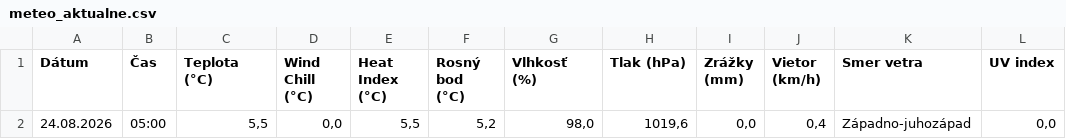
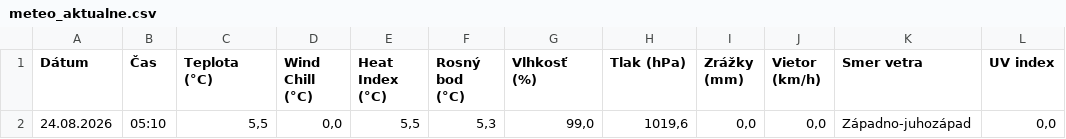
Before and after one commit to dafecko/Puste_Pole_Meteo, a CSV file: meteo_aktualne.csv, drawn as a sheet.

```diff
--- a/meteo_aktualne.csv
+++ b/meteo_aktualne.csv
@@ -1,2 +1,2 @@
 Dátum;Čas;Teplota (°C);Wind Chill (°C);Heat Index (°C);Rosný bod (°C);Vlhkosť (%);Tlak (hPa);Zrážky (mm);Vietor (km/h);Smer vetra;UV index
-24.08.2026;05:00;5,5;0,0;5,5;5,2;98,0;1019,6;0,0;0,4;Západno-juhozápad;0,0
+24.08.2026;05:10;5,5;0,0;5,5;5,3;99,0;1019,6;0,0;0,0;Západno-juhozápad;0,0
```
